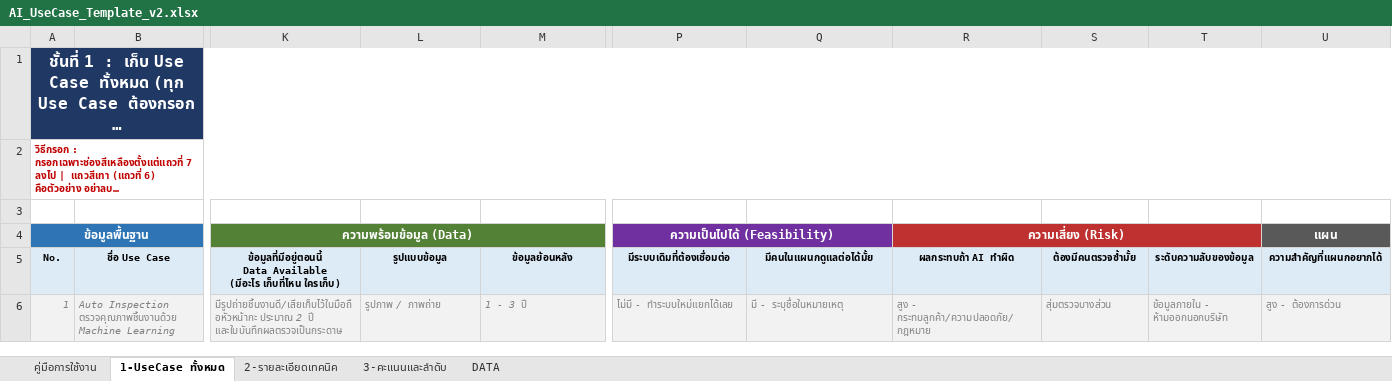
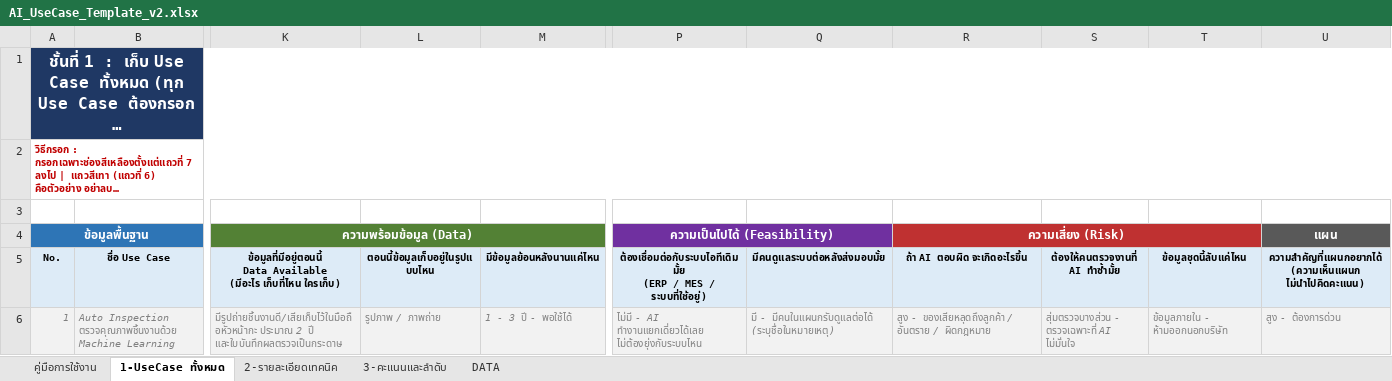
Before and after one commit to namnueng32371/use_case_web, an Excel workbook: docs/AI_UseCase_Template_v2.xlsx, sheet 1-UseCase ทั้งหมด, drawn as a sheet; only a part is shown, gaps mark what is left out; long unchanged cells end in …; values as stored, in another font and other column widths than the file's, no borders; ↵ is a line break in a cell; the diff names each change by its address in the sheet, - before the commit and + after, or states it on an @@ line.

```diff
--- a/docs/AI_UseCase_Template_v2.xlsx (sheet 1-UseCase ทั้งหมด)
+++ b/docs/AI_UseCase_Template_v2.xlsx (sheet 1-UseCase ทั้งหมด)
-L5: รูปแบบข้อมูล
+L5: ตอนนี้ข้อมูลเก็บอยู่ในรูปแบบไหน
-M5: ข้อมูลย้อนหลัง
+M5: มีข้อมูลย้อนหลังนานแค่ไหน
-P5: มีระบบเดิมที่ต้องเชื่อมต่อ
+P5: ต้องเชื่อมต่อกับระบบไอทีเดิมมั้ย ↵ (ERP / MES / ระบบที่ใช้อยู่)
-Q5: มีคนในแผนกดูแลต่อได้มั้ย
+Q5: มีคนดูแลระบบต่อหลังส่งมอบมั้ย
-R5: ผลกระทบถ้า AI ทำผิด
+R5: ถ้า AI ตอบผิด จะเกิดอะไรขึ้น
-S5: ต้องมีคนตรวจซ้ำมั้ย
+S5: ต้องให้คนตรวจงานที่ AI ทำซ้ำมั้ย
-T5: ระดับความลับของข้อมูล
+T5: ข้อมูลชุดนี้ลับแค่ไหน
-U5: ความสำคัญที่แผนกอยากได้
+U5: ความสำคัญที่แผนกอยากได้ ↵ (ความเห็นแผนก ไม่นำไปคิดคะแนน)
-M6: 1 - 3 ปี
+M6: 1 - 3 ปี - พอใช้ได้
-P6: ไม่มี - ทำระบบใหม่แยกได้เลย
+P6: ไม่มี - AI ทำงานแยกเดี่ยวได้เลย ไม่ต้องยุ่งกับระบบไหน
-Q6: มี - ระบุชื่อในหมายเหตุ
+Q6: มี - มีคนในแผนกรับดูแลต่อได้ (ระบุชื่อในหมายเหตุ)
-R6: สูง - กระทบลูกค้า/ความปลอดภัย/กฎหมาย
+R6: สูง - ของเสียหลุดถึงลูกค้า / อันตราย / ผิดกฎหมาย
-S6: สุ่มตรวจบางส่วน
+S6: สุ่มตรวจบางส่วน - ตรวจเฉพาะที่ AI ไม่มั่นใจ
```
Also changed, not shown: sheet DATA, 3 other files.
